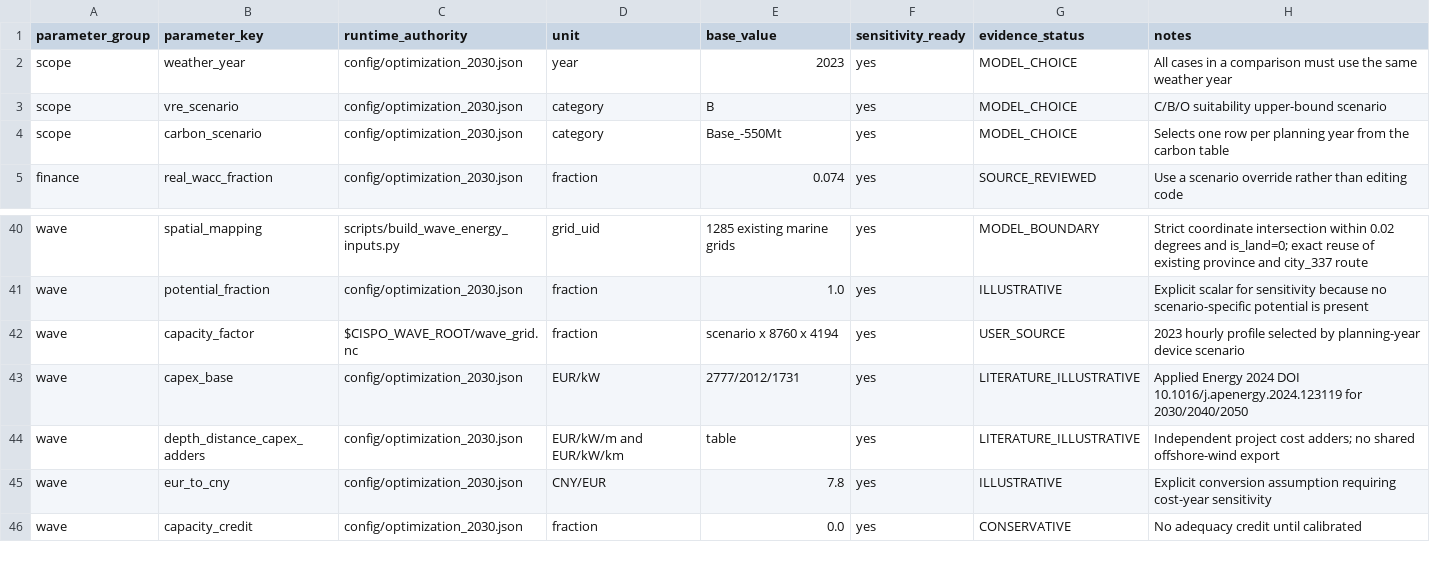
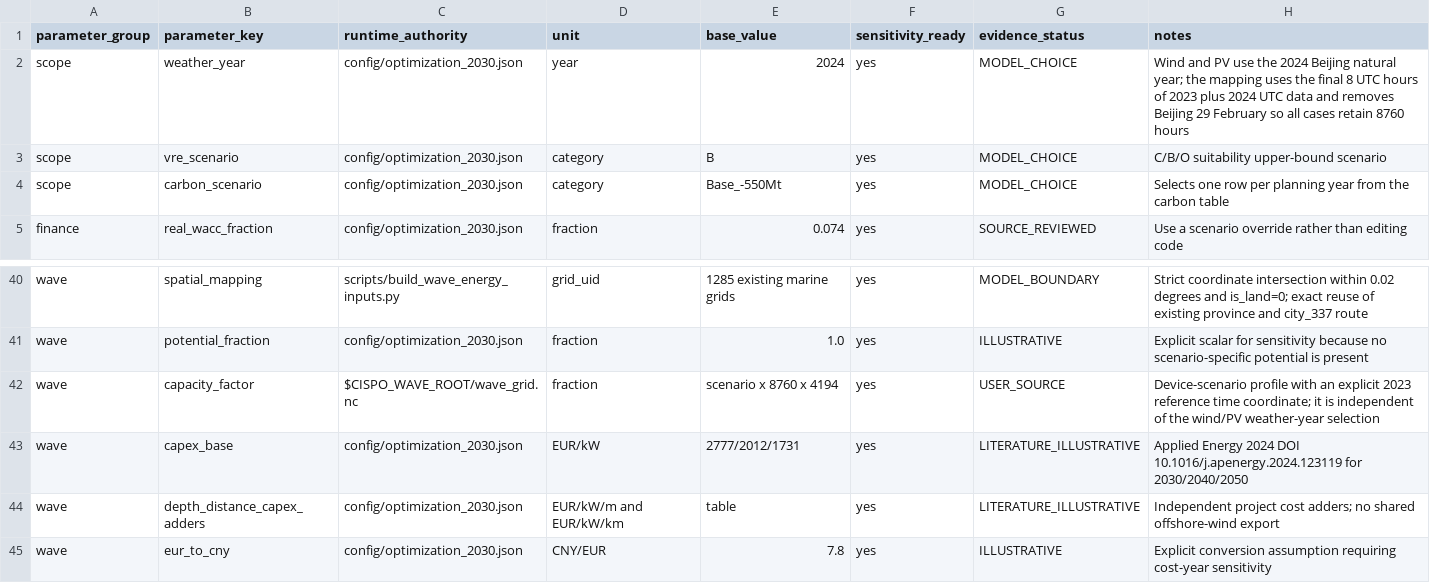
Before and after one commit to zhouzhou112/National_model, a CSV file: config/critical_parameter_registry.csv, drawn as a sheet; only a part is shown, gaps mark what is left out; the shorter side is filled out with more unchanged rows.

Commit message:
Add 2024 weather alignment and solver A/B profiles

```diff
--- a/config/critical_parameter_registry.csv
+++ b/config/critical_parameter_registry.csv
@@ -1,3 +1,3 @@
 parameter_group,parameter_key,runtime_authority,unit,base_value,sensitivity_ready,evidence_status,notes
-scope,weather_year,config/optimization_2030.json,year,2023,yes,MODEL_CHOICE,All cases in a comparison must use the same weather year
+scope,weather_year,config/optimization_2030.json,year,2024,yes,MODEL_CHOICE,Wind and PV use the 2024 Beijing natural year; the mapping uses the final 8 UTC hours of 2023 plus 2024 UTC data and removes Beijing 29 February so all cases retain 8760 hours
 scope,vre_scenario,config/optimization_2030.json,category,B,yes,MODEL_CHOICE,C/B/O suitability upper-bound scenario
@@ -41,3 +41,3 @@ wave,spatial_mapping,scripts/build_wave_energy_inputs.py,grid_uid,1285 existing
 wave,potential_fraction,config/optimization_2030.json,fraction,1.0,yes,ILLUSTRATIVE,Explicit scalar for sensitivity because no scenario-specific potential is present
-wave,capacity_factor,$CISPO_WAVE_ROOT/wave_grid.nc,fraction,scenario x 8760 x 4194,yes,USER_SOURCE,2023 hourly profile selected by planning-year device scenario
+wave,capacity_factor,$CISPO_WAVE_ROOT/wave_grid.nc,fraction,scenario x 8760 x 4194,yes,USER_SOURCE,Device-scenario profile with an explicit 2023 reference time coordinate; it is independent of the wind/PV weather-year selection
 wave,capex_base,config/optimization_2030.json,EUR/kW,2777/2012/1731,yes,LITERATURE_ILLUSTRATIVE,Applied Energy 2024 DOI 10.1016/j.apenergy.2024.123119 for 2030/2040/2050
```
Also changed, not shown: 18 other files.
